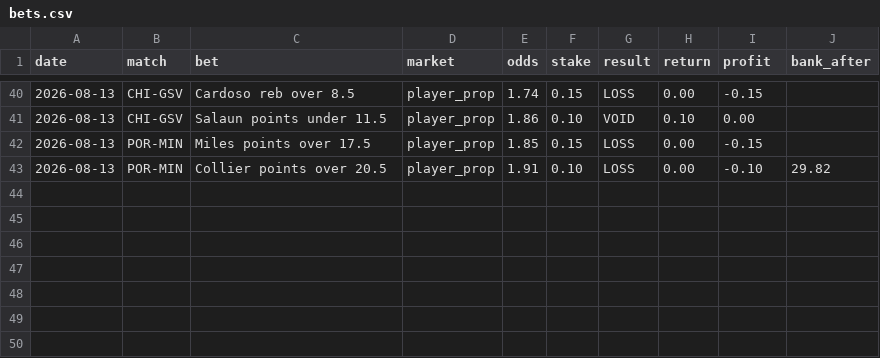
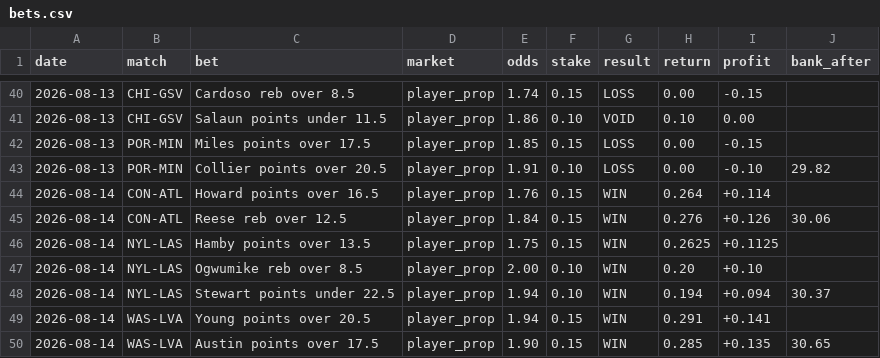
Before and after one commit to Awwworf/wnba-betting-lab, a CSV file: Struktura/bets.csv, drawn as a sheet; only a part is shown, gaps mark what is left out; the diff names each change by its address in the sheet, - before the commit and + after, or states it on an @@ line.

Commit message:
Update bets.csv

```diff
--- a/Struktura/bets.csv
+++ b/Struktura/bets.csv
+row 44: 2026-08-14 | CON-ATL | Howard points over 16.5 | player_prop | 1.76 | 0.15 | WIN | 0.264 | +0.114
+row 45: 2026-08-14 | CON-ATL | Reese reb over 12.5 | player_prop | 1.84 | 0.15 | WIN | 0.276 | +0.126 | 30.06
+row 46: 2026-08-14 | NYL-LAS | Hamby points over 13.5 | player_prop | 1.75 | 0.15 | WIN | 0.2625 | +0.1125
+row 47: 2026-08-14 | NYL-LAS | Ogwumike reb over 8.5 | player_prop | 2.00 | 0.10 | WIN | 0.20 | +0.10
+row 48: 2026-08-14 | NYL-LAS | Stewart points under 22.5 | player_prop | 1.94 | 0.10 | WIN | 0.194 | +0.094 | 30.37
+row 49: 2026-08-14 | WAS-LVA | Young points over 20.5 | player_prop | 1.94 | 0.15 | WIN | 0.291 | +0.141
+row 50: 2026-08-14 | WAS-LVA | Austin points over 17.5 | player_prop | 1.90 | 0.15 | WIN | 0.285 | +0.135 | 30.65
```
